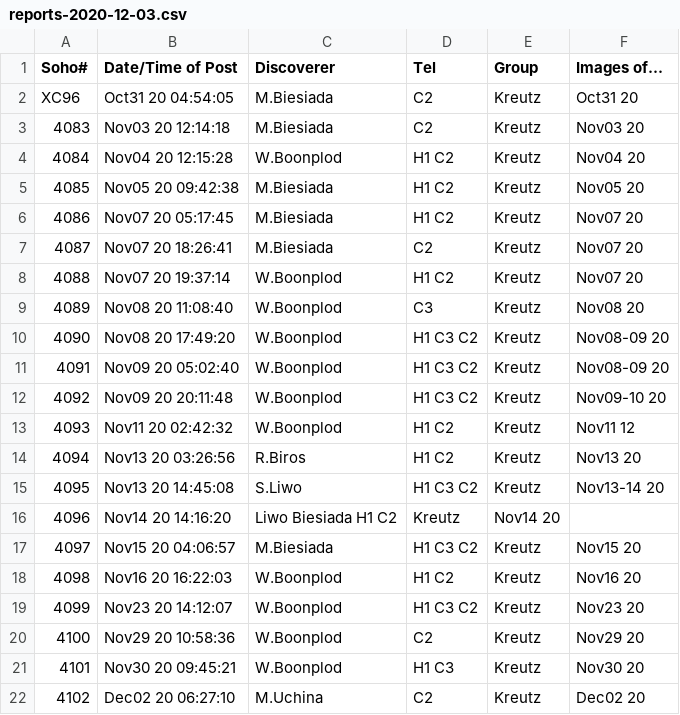
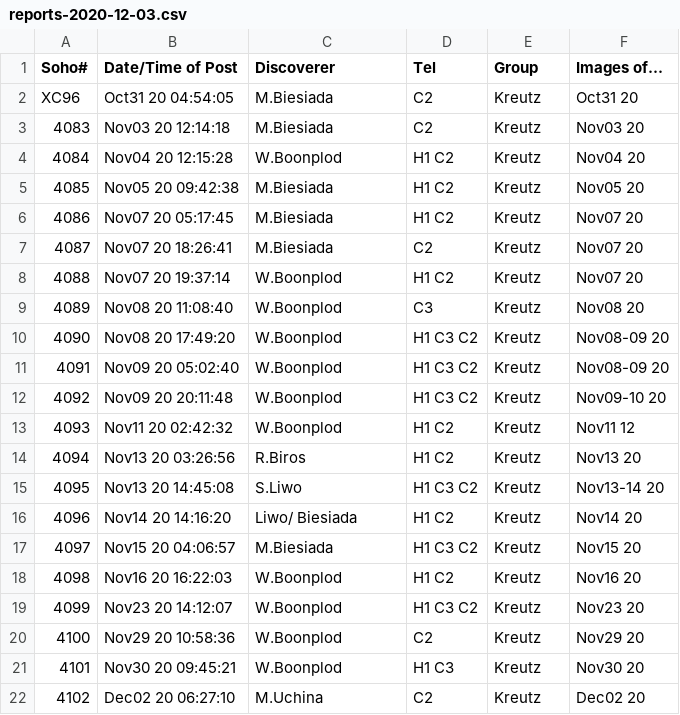
Before and after one commit to mbiesiad/nasa-comets, a CSV file: since-2016/2020/drafts/reports-2020-12-03.csv, drawn as a sheet.

Commit message:
Update reports-2020-12-03.csv
Quick fix

```diff
--- a/since-2016/2020/drafts/reports-2020-12-03.csv
+++ b/since-2016/2020/drafts/reports-2020-12-03.csv
@@ -15,3 +15,3 @@ XC96,Oct31 20 04:54:05, M.Biesiada, C2,Kreutz,Oct31 20
 4095,Nov13 20 14:45:08, S.Liwo,H1 C3 C2, Kreutz,Nov13-14 20
-4096,Nov14 20 14:16:20, Liwo Biesiada H1 C2,Kreutz,Nov14 20
+4096,Nov14 20 14:16:20, Liwo/ Biesiada, H1 C2,Kreutz,Nov14 20
 4097,Nov15 20 04:06:57, M.Biesiada,H1 C3 C2, Kreutz,Nov15 20
```
